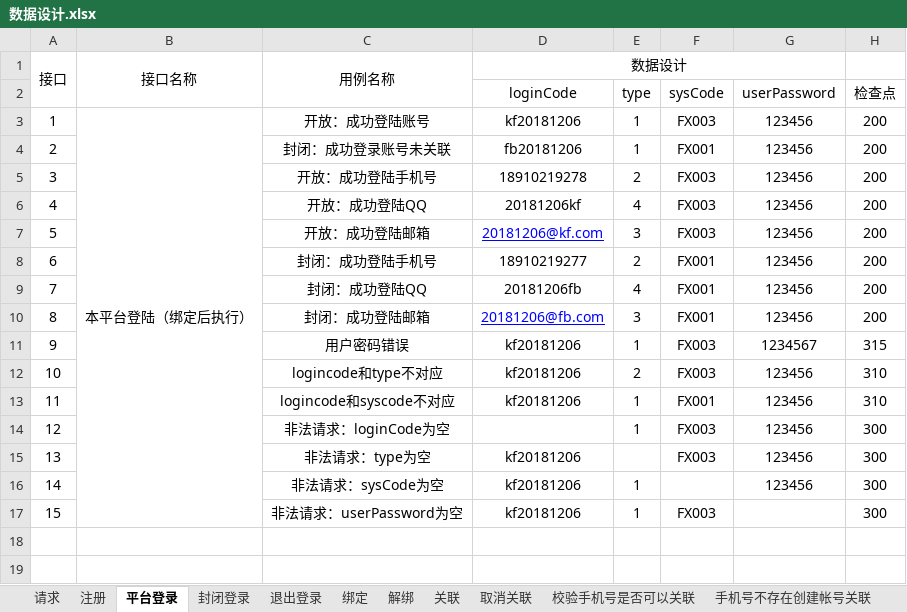
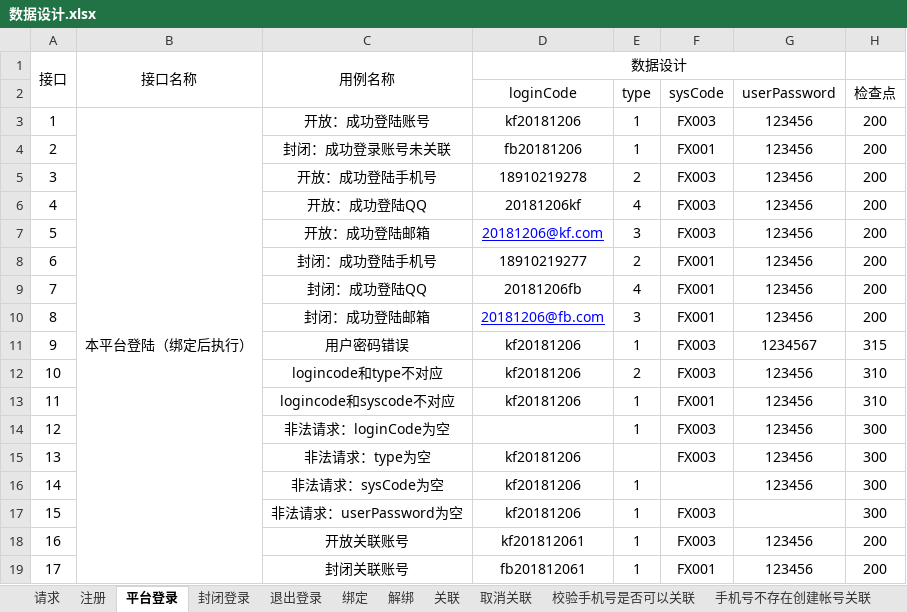
Before and after one commit to wanhui1994/Ucenter, an Excel workbook: file/数据设计.xlsx, sheet 平台登录, drawn as a sheet; values as stored, in another font and other column widths than the file's, no borders; the diff names each change by its address in the sheet, - before the commit and + after, or states it on an @@ line.

```diff
--- a/file/数据设计.xlsx (sheet 平台登录)
+++ b/file/数据设计.xlsx (sheet 平台登录)
+row 18: 16 |  | 开放关联账号 | kf201812061 | 1 | FX003 | 123456 | 200
+row 19: 17 |  | 封闭关联账号 | fb201812061 | 1 | FX001 | 123456 | 200
```
Also changed, not shown: sheet 手机号存在关联, sheet 注册, sheet 关联, sheet 取消关联, sheet 退出登录, 9 other files.
